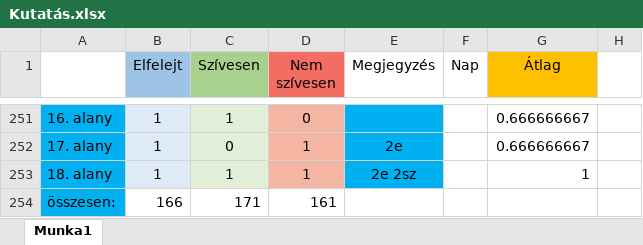
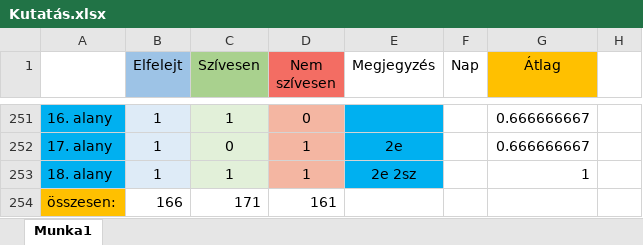
Before and after one commit to apalosaa4/Gamification, an Excel workbook: Egyéb/Kutatás.xlsx, sheet Munka1, drawn as a sheet; only a part is shown, gaps mark what is left out; values as stored, in another font and other column widths than the file's, no borders; charts and pictures not drawn; the diff names each change by its address in the sheet, - before the commit and + after, or states it on an @@ line.

```diff
--- a/Egyéb/Kutatás.xlsx (sheet Munka1)
+++ b/Egyéb/Kutatás.xlsx (sheet Munka1)
-A254 fill: #00B0F0
+A254 fill: #FFC000
```
Also changed, not shown: charts or pictures, 1 other file.
